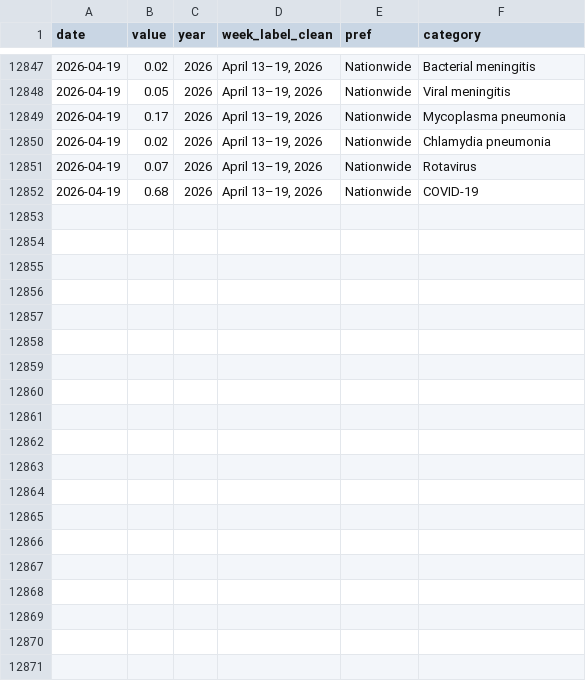
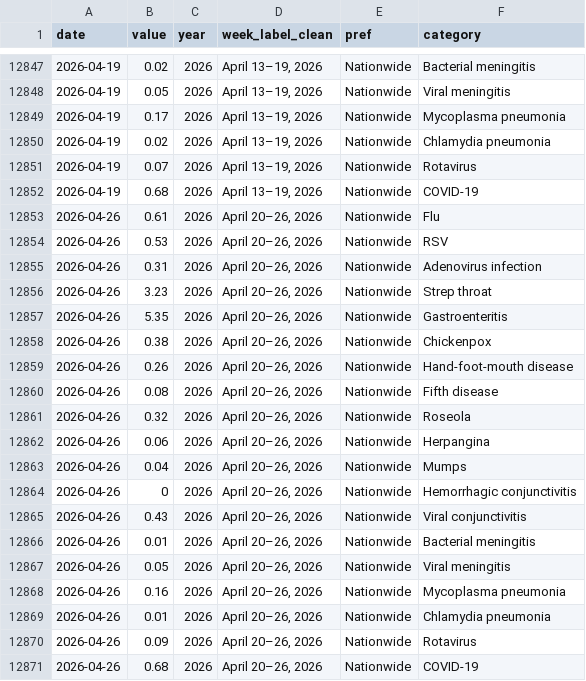
Before and after one commit to ryomakom-en/infectious_diseases_trend, a CSV file: docs/results/data-全国.csv, drawn as a sheet; only a part is shown, gaps mark what is left out; the diff names each change by its address in the sheet, - before the commit and + after, or states it on an @@ line.

```diff
--- a/docs/results/data-全国.csv
+++ b/docs/results/data-全国.csv
+row 12853: 2026-04-26 | 0.61 | 2026 | April 20–26, 2026 | Nationwide | Flu
+row 12854: 2026-04-26 | 0.53 | 2026 | April 20–26, 2026 | Nationwide | RSV
+row 12855: 2026-04-26 | 0.31 | 2026 | April 20–26, 2026 | Nationwide | Adenovirus infection
+row 12856: 2026-04-26 | 3.23 | 2026 | April 20–26, 2026 | Nationwide | Strep throat
+row 12857: 2026-04-26 | 5.35 | 2026 | April 20–26, 2026 | Nationwide | Gastroenteritis
+row 12858: 2026-04-26 | 0.38 | 2026 | April 20–26, 2026 | Nationwide | Chickenpox
+row 12859: 2026-04-26 | 0.26 | 2026 | April 20–26, 2026 | Nationwide | Hand-foot-mouth disease
+row 12860: 2026-04-26 | 0.08 | 2026 | April 20–26, 2026 | Nationwide | Fifth disease
+row 12861: 2026-04-26 | 0.32 | 2026 | April 20–26, 2026 | Nationwide | Roseola
+row 12862: 2026-04-26 | 0.06 | 2026 | April 20–26, 2026 | Nationwide | Herpangina
+row 12863: 2026-04-26 | 0.04 | 2026 | April 20–26, 2026 | Nationwide | Mumps
+row 12864: 2026-04-26 | 0 | 2026 | April 20–26, 2026 | Nationwide | Hemorrhagic conjunctivitis
+row 12865: 2026-04-26 | 0.43 | 2026 | April 20–26, 2026 | Nationwide | Viral conjunctivitis
+row 12866: 2026-04-26 | 0.01 | 2026 | April 20–26, 2026 | Nationwide | Bacterial meningitis
+row 12867: 2026-04-26 | 0.05 | 2026 | April 20–26, 2026 | Nationwide | Viral meningitis
+row 12868: 2026-04-26 | 0.16 | 2026 | April 20–26, 2026 | Nationwide | Mycoplasma pneumonia
+row 12869: 2026-04-26 | 0.01 | 2026 | April 20–26, 2026 | Nationwide | Chlamydia pneumonia
+row 12870: 2026-04-26 | 0.09 | 2026 | April 20–26, 2026 | Nationwide | Rotavirus
+row 12871: 2026-04-26 | 0.68 | 2026 | April 20–26, 2026 | Nationwide | COVID-19
```
Also changed, not shown: docs/results/data-東京都.csv, logs/log.csv, 1 other file.
